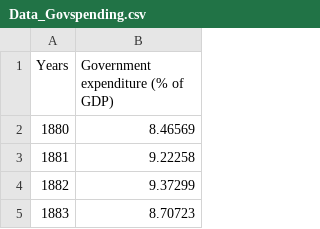
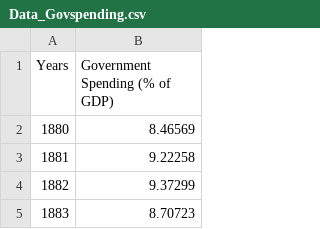
Before and after one commit to Rahima-web/PPE_R.E.S, a CSV file: Data_Govspending.csv, drawn as a sheet; only a part is shown.

Commit message:
Update Data_Govspending.csv

```diff
--- a/Data_Govspending.csv
+++ b/Data_Govspending.csv
@@ -1,2 +1,2 @@
-Years,Government expenditure (% of GDP)
+Years,Government Spending (% of GDP)
 1880,8.46569
```
